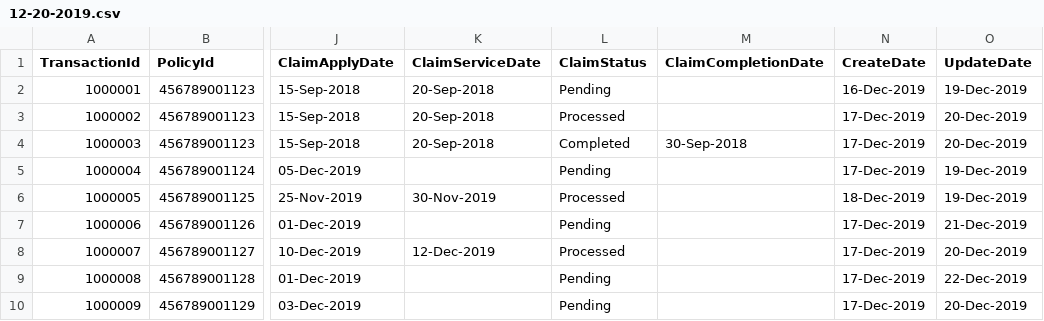
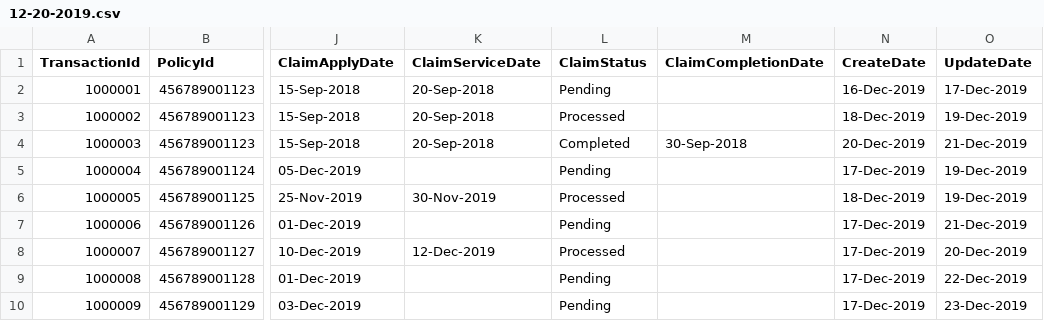
Before and after one commit to chandra1416/SCD2, a CSV file: 12-20-2019.csv, drawn as a sheet; only a part is shown, gaps mark what is left out; the diff names each change by its address in the sheet, - before the commit and + after, or states it on an @@ line.

Commit message:
created_dt and update_dt changed

```diff
--- a/12-20-2019.csv
+++ b/12-20-2019.csv
-O2 (UpdateDate): 19-Dec-2019
+O2 (UpdateDate): 17-Dec-2019
-N3 (CreateDate): 17-Dec-2019
+N3 (CreateDate): 18-Dec-2019
-O3 (UpdateDate): 20-Dec-2019
+O3 (UpdateDate): 19-Dec-2019
-N4 (CreateDate): 17-Dec-2019
+N4 (CreateDate): 20-Dec-2019
-O4 (UpdateDate): 20-Dec-2019
+O4 (UpdateDate): 21-Dec-2019
-O10 (UpdateDate): 20-Dec-2019
+O10 (UpdateDate): 23-Dec-2019
```
